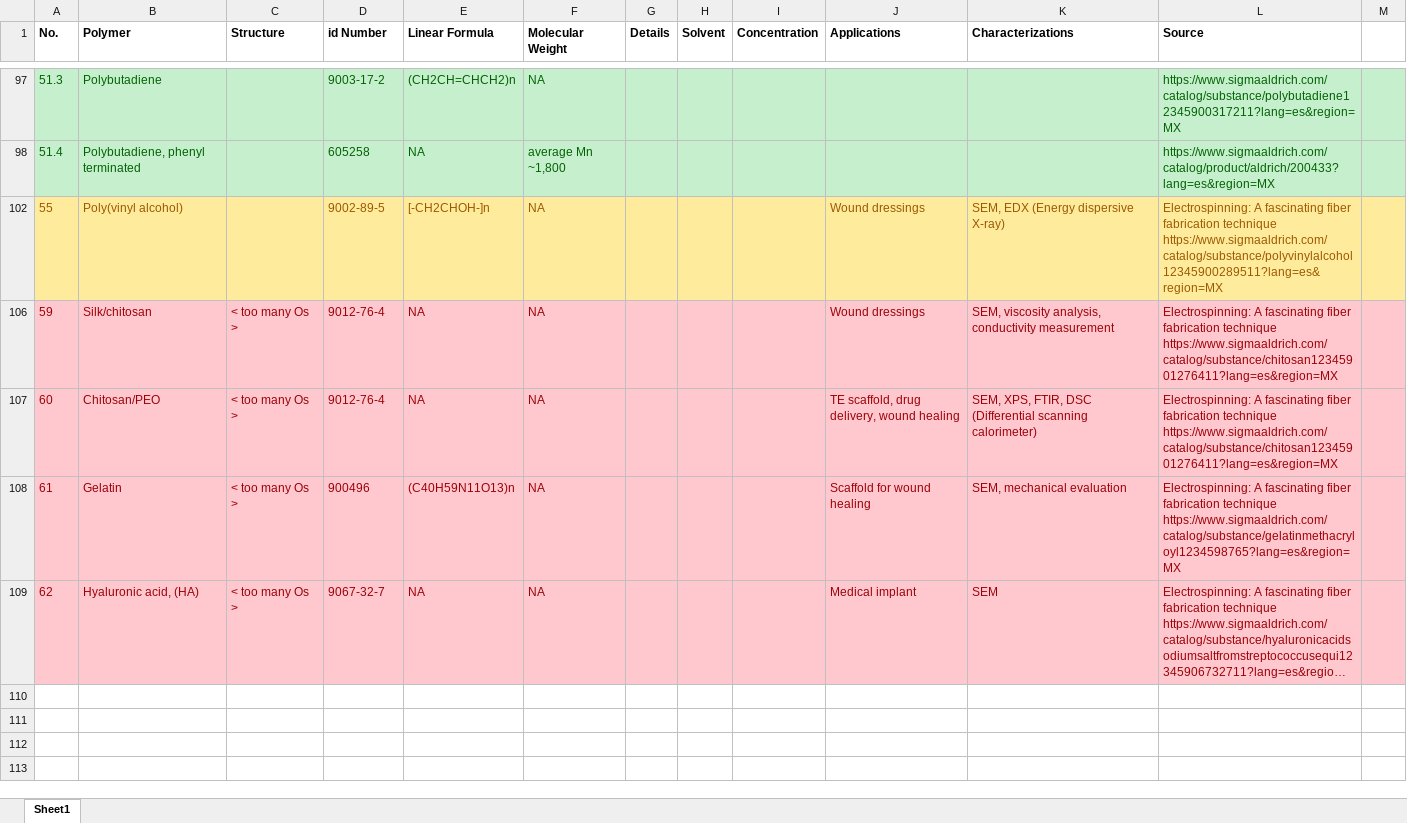
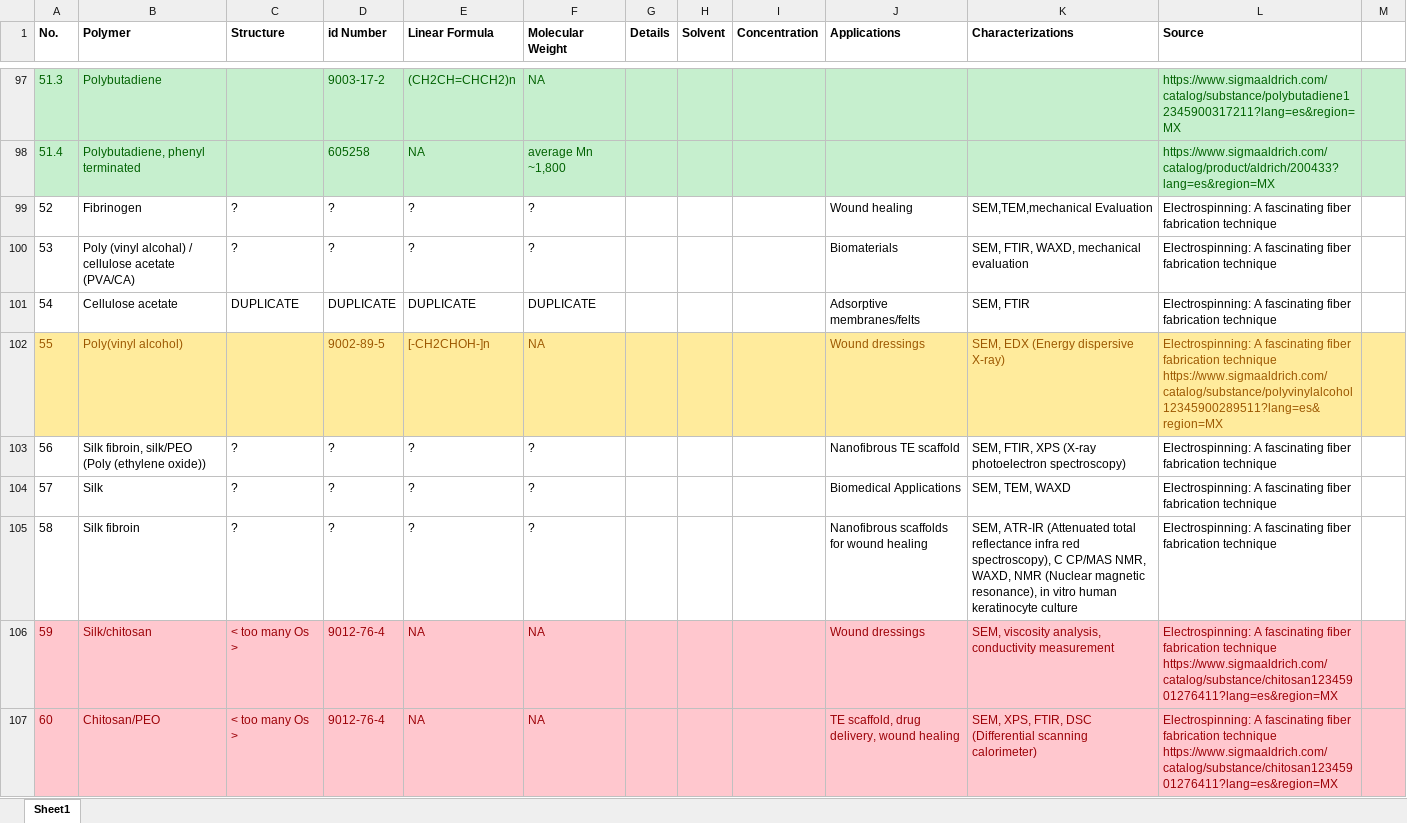
Before and after one commit to KiraSensei13/MNT_ITESM_Thesis, an Excel workbook: candidatePolymers.xlsx, sheet Sheet1, drawn as a sheet; only a part is shown, gaps mark what is left out; the shorter side is filled out with more unchanged rows; long unchanged cells end in …; values as stored, in another font and other column widths than the file's, no borders; charts and pictures not drawn; the diff covers the shown part only; the diff names each change by its address in the sheet, - before the commit and + after, or states it on an @@ line.

```diff
--- a/candidatePolymers.xlsx (sheet Sheet1)
+++ b/candidatePolymers.xlsx (sheet Sheet1)
@@ row 99 unhidden: 52 | Fibrinogen | ? | ? | ? | ? |  |  |  | Wound healing | SEM,TEM,mechanical Evaluation | Electrospinning: A fascinating fiber fabrication technique @@
@@ row 100 unhidden: 53 | Poly (vinyl alcohal) / cellulose acetate (PVA/CA) | ? | ? | ? | ? |  |  |  | Biomaterials | SEM, FTIR, WAXD, mechanical evaluation | Electrospinning: A fascinating fiber fabrication technique @@
@@ row 101 unhidden: 54 | Cellulose acetate | DUPLICATE | DUPLICATE | DUPLICATE | DUPLICATE |  |  |  | Adsorptive membranes/felts | SEM, FTIR | Electrospinning: A fascinating fiber fabrication technique @@
@@ row 103 unhidden: 56 | Silk fibroin, silk/PEO (Poly (ethylene oxide)) | ? | ? | ? | ? |  |  |  | Nanofibrous TE scaffold | SEM, FTIR, XPS (X-ray photoelectron spectroscopy) | Electrospinning: A fascinating fiber fabrication technique @@
@@ row 104 unhidden: 57 | Silk | ? | ? | ? | ? |  |  |  | Biomedical Applications | SEM, TEM, WAXD | Electrospinning: A fascinating fiber fabrication technique @@
@@ row 105 unhidden: 58 | Silk fibroin | ? | ? | ? | ? |  |  |  | Nanofibrous scaffolds for wound healing | SEM, ATR-IR (Attenuated total reflectance infra red spectroscopy), C CP/MAS NMR, WAXD, NMR (Nuclear magnetic resonance), in vitro human keratinocyte culture | Electrospinning: A fascinating fiber fabrication technique @@
```
Also changed, not shown: 52 hidden or unhidden rows elsewhere in this sheet, charts or pictures, 1 other file.
